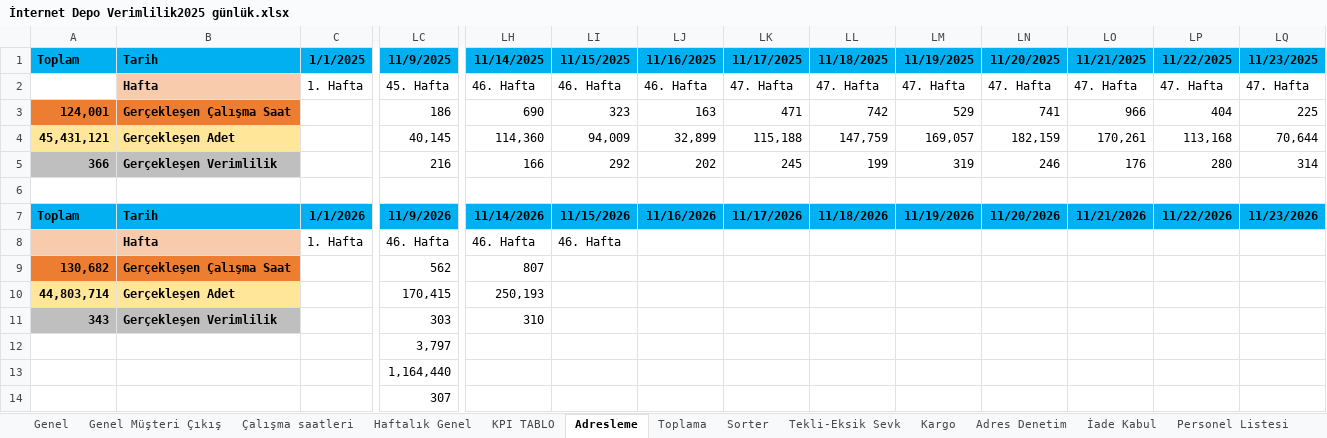
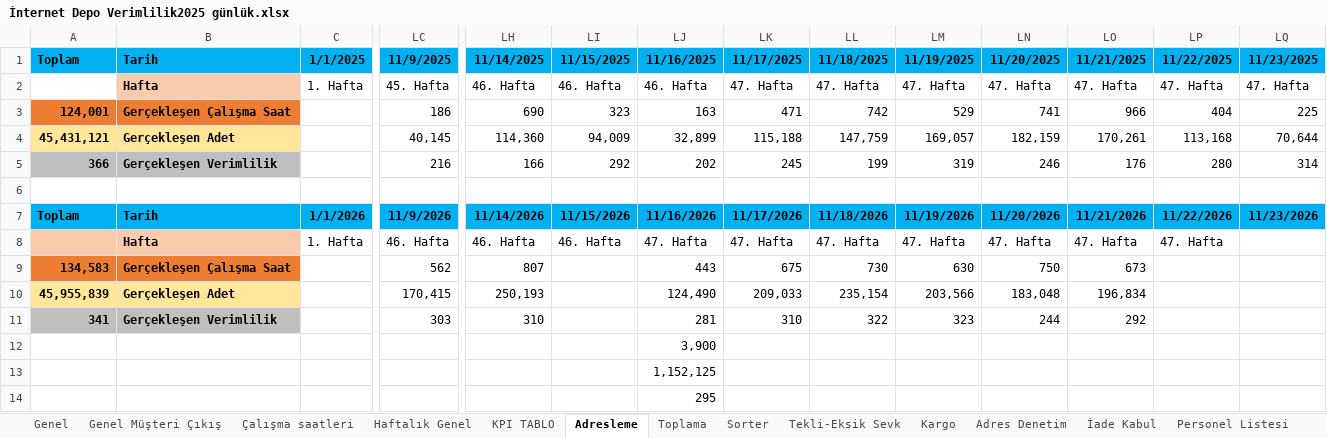
Before and after one commit to omer44-Coder/Dashboard, an Excel workbook: İnternet Depo Verimlilik2025 günlük.xlsx, sheet Adresleme, drawn as a sheet; only a part is shown, gaps mark what is left out; values as stored, in another font and other column widths than the file's, no borders; removed rows and columns are numbered as before the commit, all else as after; rows hold the shown columns only; the diff names each change by its address in the sheet, - before the commit and + after, or states it on an @@ line.

```diff
--- a/İnternet Depo Verimlilik2025 günlük.xlsx (sheet Adresleme)
+++ b/İnternet Depo Verimlilik2025 günlük.xlsx (sheet Adresleme)
-LJ8 (11/16/2025): (empty)
+LJ8 (11/16/2025): 47. Hafta
-LK8 (11/17/2025): (empty)
+LK8 (11/17/2025): 47. Hafta
-LL8 (11/18/2025): (empty)
+LL8 (11/18/2025): 47. Hafta
-LM8 (11/19/2025): (empty)
+LM8 (11/19/2025): 47. Hafta
-LN8 (11/20/2025): (empty)
+LN8 (11/20/2025): 47. Hafta
-LO8 (11/21/2025): (empty)
+LO8 (11/21/2025): 47. Hafta
-LP8 (11/22/2025): (empty)
+LP8 (11/22/2025): 47. Hafta
-A9 (Toplam): 130,682
+A9 (Toplam): 134,583
-LJ9 (11/16/2025): (empty)
+LJ9 (11/16/2025): 443
-LK9 (11/17/2025): (empty)
+LK9 (11/17/2025): 675
-LL9 (11/18/2025): (empty)
+LL9 (11/18/2025): 730
-LM9 (11/19/2025): (empty)
+LM9 (11/19/2025): 630
-LN9 (11/20/2025): (empty)
+LN9 (11/20/2025): 750
-LO9 (11/21/2025): (empty)
+LO9 (11/21/2025): 673
-A10 (Toplam): 44,803,714
+A10 (Toplam): 45,955,839
-LJ10 (11/16/2025): (empty)
+LJ10 (11/16/2025): 124,490
-LK10 (11/17/2025): (empty)
+LK10 (11/17/2025): 209,033
-LL10 (11/18/2025): (empty)
+LL10 (11/18/2025): 235,154
-LM10 (11/19/2025): (empty)
+LM10 (11/19/2025): 203,566
-LN10 (11/20/2025): (empty)
+LN10 (11/20/2025): 183,048
-LO10 (11/21/2025): (empty)
+LO10 (11/21/2025): 196,834
-A11 (Toplam): 343
+A11 (Toplam): 341
-LJ11 (11/16/2025): (empty)
+LJ11 (11/16/2025): 281
-LK11 (11/17/2025): (empty)
+LK11 (11/17/2025): 310
-LL11 (11/18/2025): (empty)
+LL11 (11/18/2025): 322
-LM11 (11/19/2025): (empty)
+LM11 (11/19/2025): 323
-LN11 (11/20/2025): (empty)
+LN11 (11/20/2025): 244
-LO11 (11/21/2025): (empty)
+LO11 (11/21/2025): 292
-row 12:  |  |  | 3,797
-row 13:  |  |  | 1,164,440
-row 14:  |  |  | 307
+row 12:  |  |  |  |  |  | 3,900
+row 13:  |  |  |  |  |  | 1,152,125
+row 14:  |  |  |  |  |  | 295
```
Also changed, not shown: sheet Çalışma saatleri, sheet Personel Listesi, sheet KPI TABLO, sheet Genel, sheet Toplama, sheet Adres Denetim, 6 more sheets, other sheet tabs, formulas that keep their value, charts or pictures.
